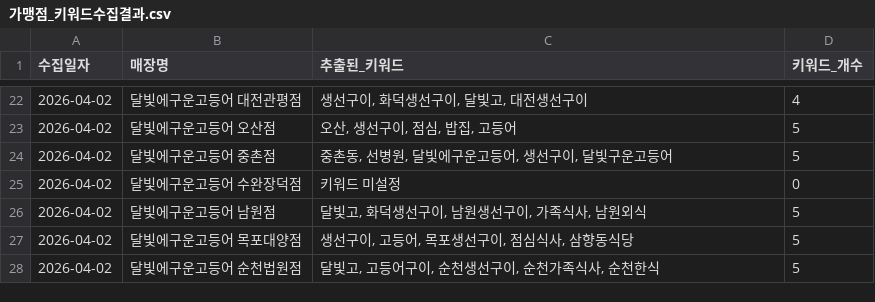
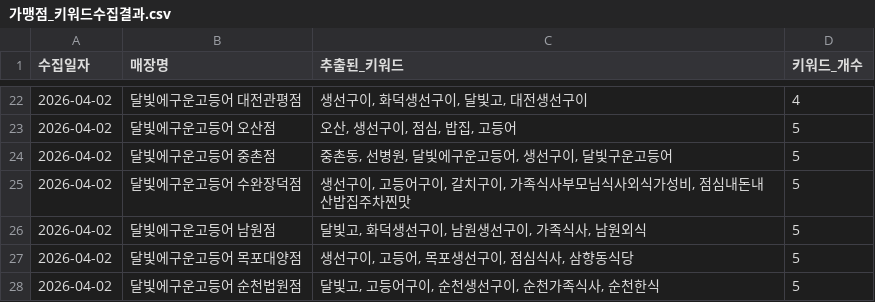
Before and after one commit to Joyj9331/dalbitgo-review, a CSV file: 가맹점_키워드수집결과.csv, drawn as a sheet; only a part is shown, gaps mark what is left out.

Commit message:
슈퍼바이저 봇: 가맹점_키워드수집결과.csv 자동 업데이트

```diff
--- a/가맹점_키워드수집결과.csv
+++ b/가맹점_키워드수집결과.csv
@@ -24,3 +24,3 @@
 2026-04-02,달빛에구운고등어 중촌점,"중촌동, 선병원, 달빛에구운고등어, 생선구이, 달빛구운고등어",5
-2026-04-02,달빛에구운고등어 수완장덕점,키워드 미설정,0
+2026-04-02,달빛에구운고등어 수완장덕점,"생선구이, 고등어구이, 갈치구이, 가족식사부모님식사외식가성비, 점심내돈내산밥집주차찐맛",5
 2026-04-02,달빛에구운고등어 남원점,"달빛고, 화덕생선구이, 남원생선구이, 가족식사, 남원외식",5
```
